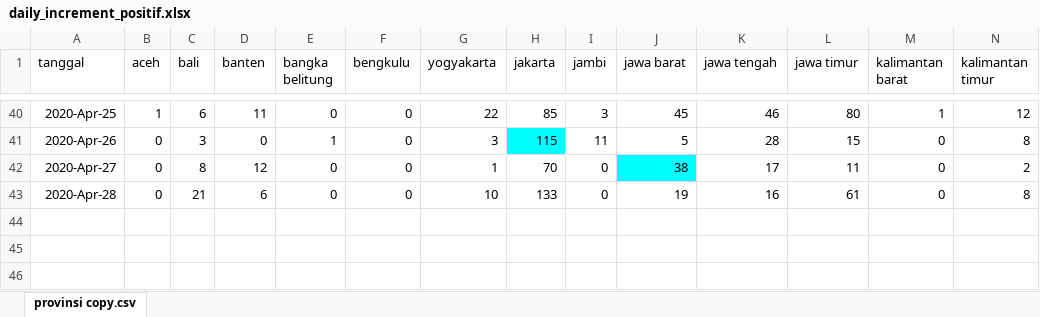
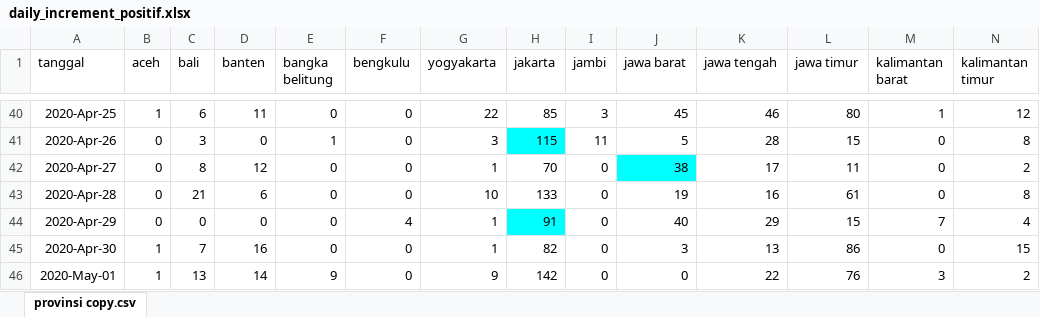
Before and after one commit to nuhamind2/indonesia-covid19, an Excel workbook: daily_increment_positif.xlsx, sheet provinsi copy.csv, drawn as a sheet; only a part is shown, gaps mark what is left out; values as stored, in another font and other column widths than the file's, no borders; rows hold the shown columns only; the diff names each change by its address in the sheet, - before the commit and + after, or states it on an @@ line.

Commit message:
update 1 may

```diff
--- a/daily_increment_positif.xlsx (sheet provinsi copy.csv)
+++ b/daily_increment_positif.xlsx (sheet provinsi copy.csv)
+row 44: 2020-Apr-29 | 0 | 0 | 0 | 0 | 4 | 1 | 91 | 0 | 40 | 29 | 15 | 7 | 4
+row 45: 2020-Apr-30 | 1 | 7 | 16 | 0 | 0 | 1 | 82 | 0 | 3 | 13 | 86 | 0 | 15
+row 46: 2020-May-01 | 1 | 13 | 14 | 9 | 0 | 9 | 142 | 0 | 0 | 22 | 76 | 3 | 2
```
